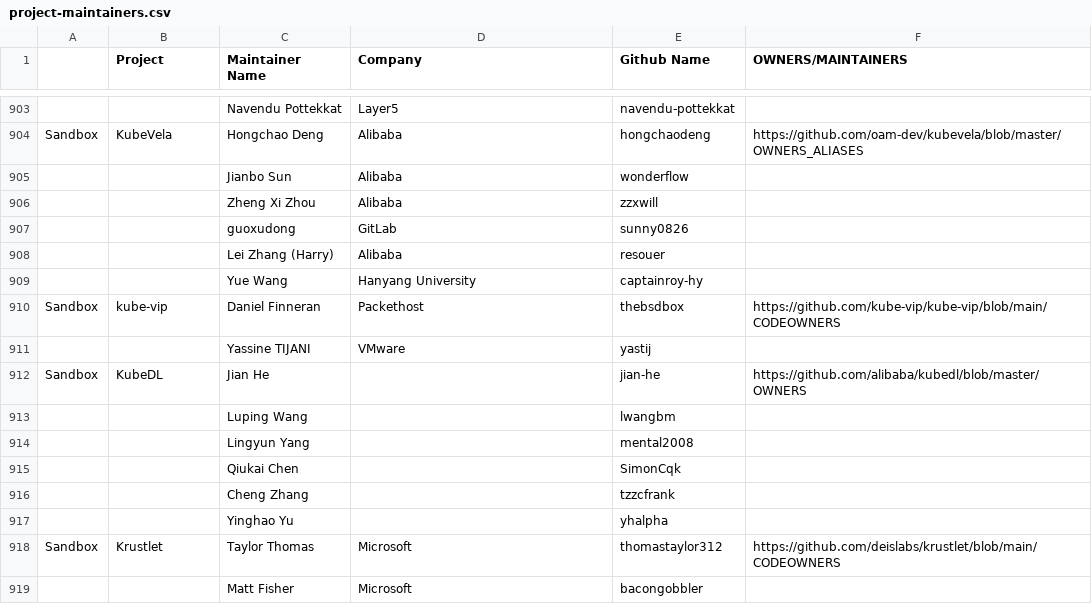
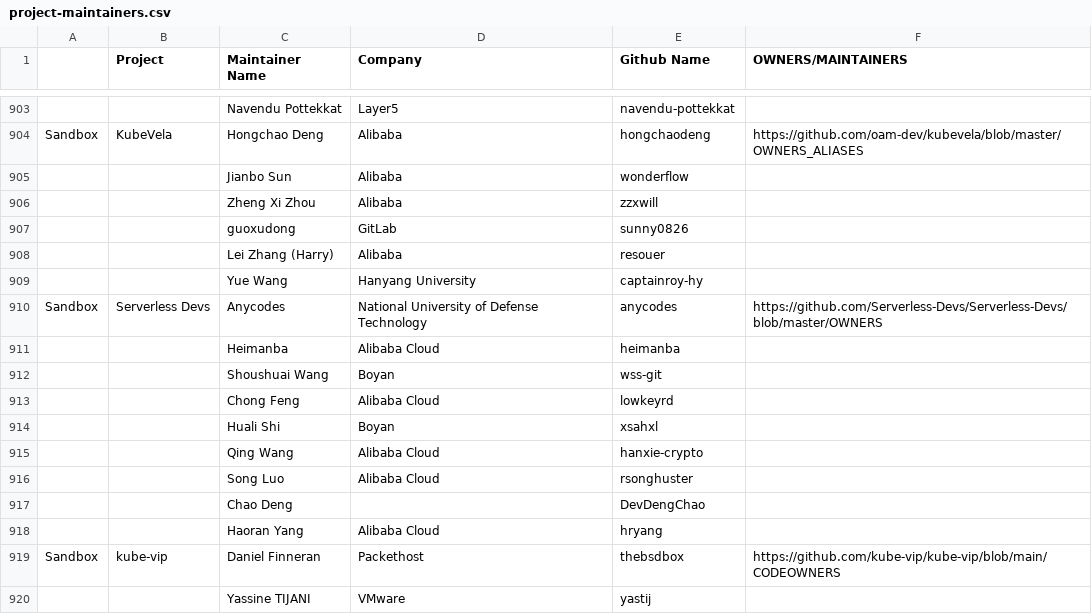
Before and after one commit to cncf/foundation, a CSV file: project-maintainers.csv, drawn as a sheet; only a part is shown, gaps mark what is left out; the shorter side is filled out with more unchanged rows.

Commit message:
add Serverless Devs
Signed-off-by: Anycodes <service@anycodes.cn>

```diff
--- a/project-maintainers.csv
+++ b/project-maintainers.csv
@@ -909,2 +909,11 @@ Sandbox,KubeVela,Hongchao Deng,Alibaba,hongchaodeng,https://github.com/oam-dev/k
 ,,Yue Wang,Hanyang University,captainroy-hy,
+Sandbox,Serverless Devs,Anycodes,National University of Defense Technology,anycodes,https://github.com/Serverless-Devs/Serverless-Devs/blob/master/OWNERS
+,,Heimanba,Alibaba Cloud,heimanba,
+,,Shoushuai Wang,Boyan,wss-git,
+,,Chong Feng,Alibaba Cloud,lowkeyrd ,
+,,Huali Shi,Boyan,xsahxl,
+,,Qing Wang,Alibaba Cloud,hanxie-crypto,
+,,Song Luo,Alibaba Cloud,rsonghuster,
+,,Chao Deng,,DevDengChao,
+,,Haoran Yang,Alibaba Cloud,hryang,
 Sandbox,kube-vip,Daniel Finneran,Packethost,thebsdbox,https://github.com/kube-vip/kube-vip/blob/main/CODEOWNERS
```
